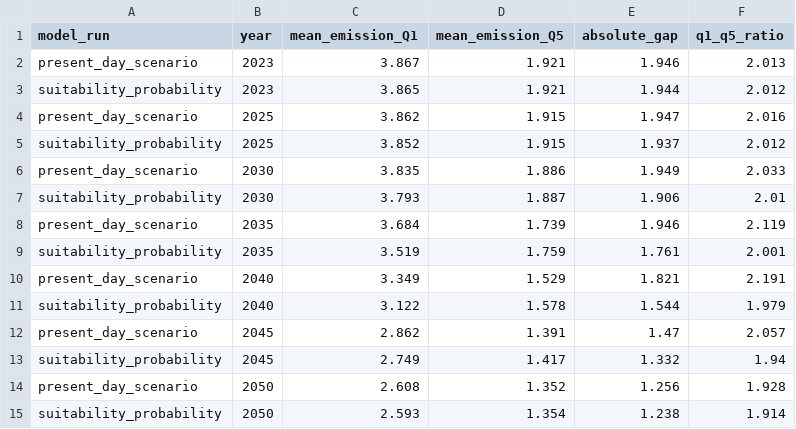
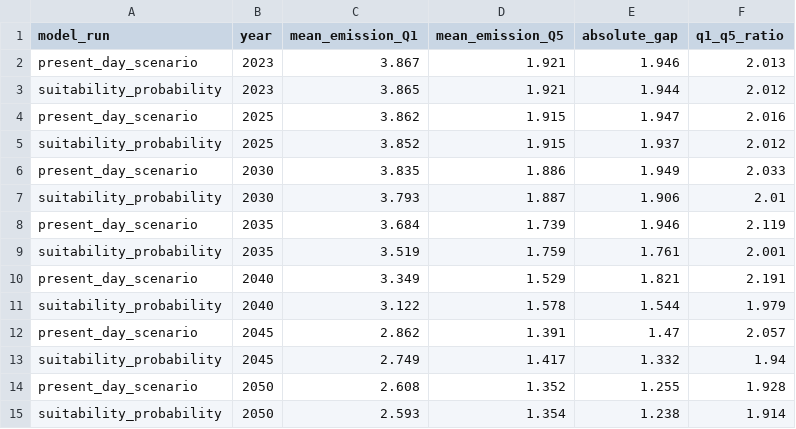
Before and after one commit to lucy-web-0812/heat_pumps_AQ, a CSV file: data/processed_data/inequality_metrics_summary.csv, drawn as a sheet.

```diff
--- a/data/processed_data/inequality_metrics_summary.csv
+++ b/data/processed_data/inequality_metrics_summary.csv
@@ -13,3 +13,3 @@ present_day_scenario,2045,2.862,1.391,1.47,2.057
 suitability_probability,2045,2.749,1.417,1.332,1.94
-present_day_scenario,2050,2.608,1.352,1.256,1.928
+present_day_scenario,2050,2.608,1.352,1.255,1.928
 suitability_probability,2050,2.593,1.354,1.238,1.914
```
Also changed, not shown: 25 other files.
